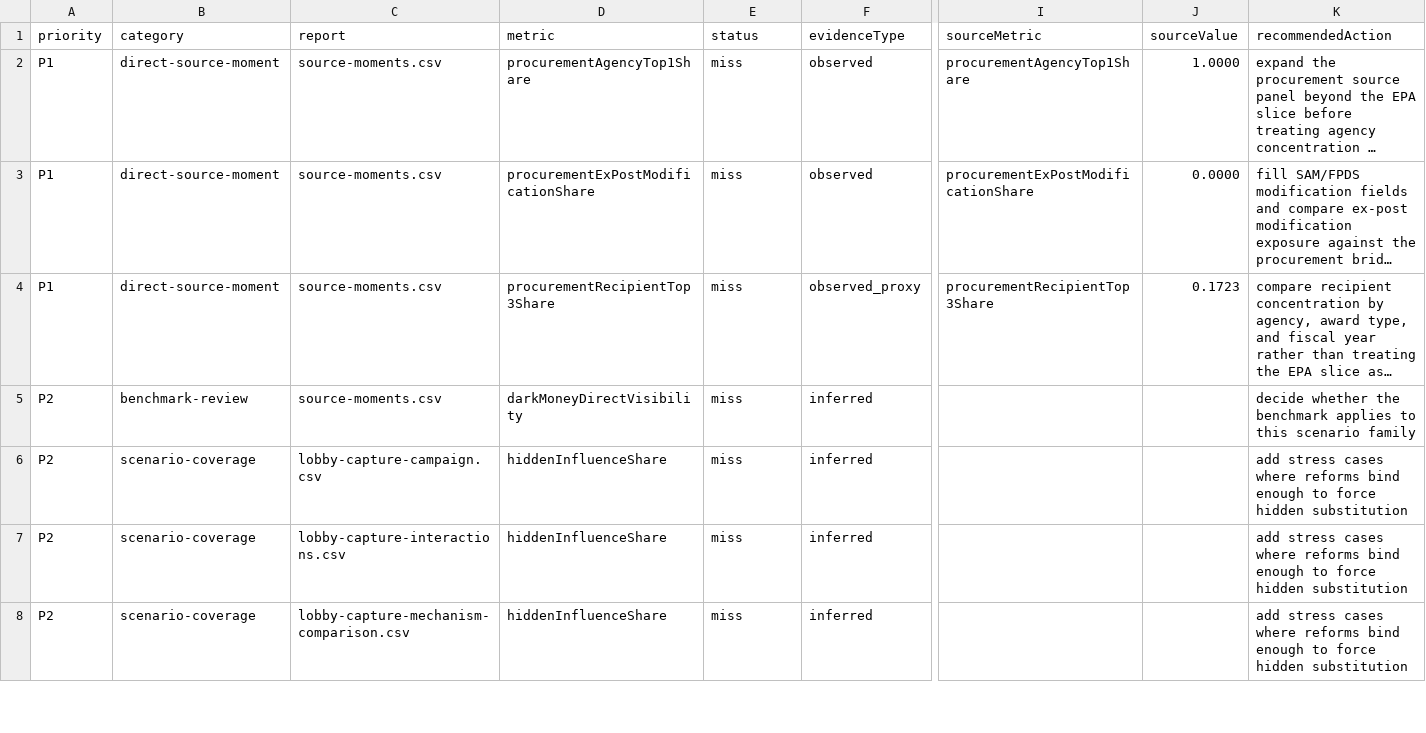
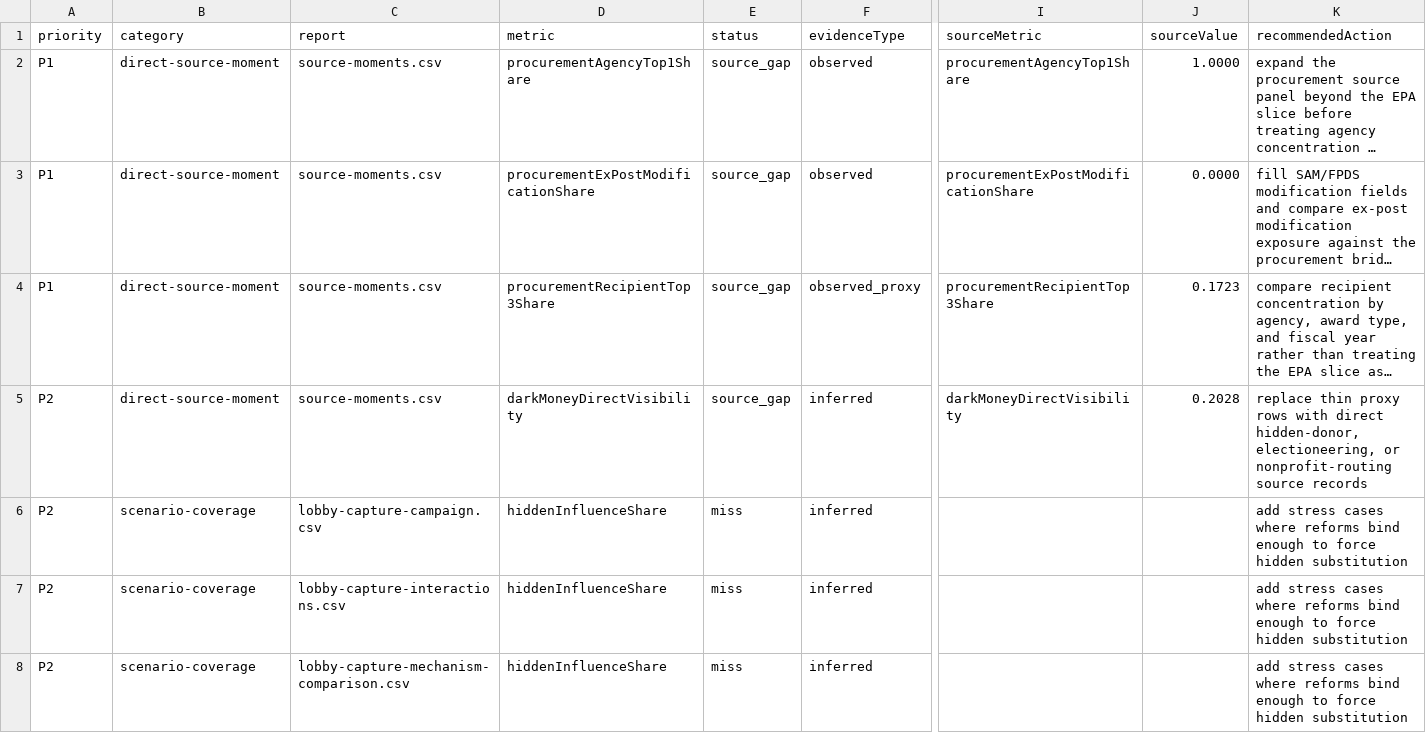
Before and after one commit to Jacoba1100254352/lobby-capture-simulator, a CSV file: reports/calibration-queue.csv, drawn as a sheet; only a part is shown, gaps mark what is left out; long unchanged cells end in …; the diff names each change by its address in the sheet, - before the commit and + after, or states it on an @@ line.

```diff
--- a/reports/calibration-queue.csv
+++ b/reports/calibration-queue.csv
-E2:E5 (status): miss
+E2:E5 (status): source_gap
-B5 (category): benchmark-review
+B5 (category): direct-source-moment
-I5 (sourceMetric): (empty)
+I5 (sourceMetric): darkMoneyDirectVisibility
-J5 (sourceValue): (empty)
+J5 (sourceValue): 0.2028
-K5 (recommendedAction): decide whether the benchmark applies to this scenario family
+K5 (recommendedAction): replace thin proxy rows with direct hidden-donor, electioneering, or nonprofit-routing source records
```
Also changed, not shown: reports/validation-summary.csv, 11 other files.
